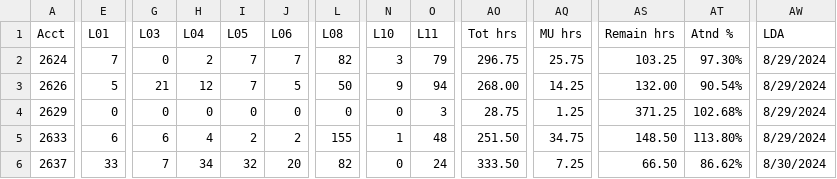
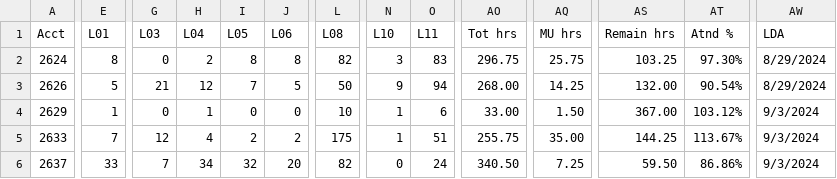
Before and after one commit to SpencerReno/EntourageApp, a CSV file: CSV Files/EntourageApp Nails.csv, drawn as a sheet; only a part is shown, gaps mark what is left out; the diff covers the shown part only; the diff names each change by its address in the sheet, - before the commit and + after, or states it on an @@ line.

Commit message:
App updated

```diff
--- a/CSV Files/EntourageApp Nails.csv
+++ b/CSV Files/EntourageApp Nails.csv
-E2 (L01): 7
+E2 (L01): 8
-I2 (L05): 7
+I2 (L05): 8
-J2 (L06): 7
+J2 (L06): 8
-O2 (L11): 79
+O2 (L11): 83
-E4 (L01): 0
+E4 (L01): 1
-H4 (L04): 0
+H4 (L04): 1
-L4 (L08): 0
+L4 (L08): 10
-N4 (L10): 0
+N4 (L10): 1
-O4 (L11): 3
+O4 (L11): 6
-AO4 (Tot hrs): 28.75
+AO4 (Tot hrs): 33.00
-AQ4 (MU hrs): 1.25
+AQ4 (MU hrs): 1.50
-AS4 (Remain hrs): 371.25
+AS4 (Remain hrs): 367.00
-AT4 (Atnd %): 102.68%
+AT4 (Atnd %): 103.12%
-AW4:AW5 (LDA): 8/29/2024
+AW4:AW5 (LDA): 9/3/2024
-E5 (L01): 6
+E5 (L01): 7
-G5 (L03): 6
+G5 (L03): 12
-L5 (L08): 155
+L5 (L08): 175
-O5 (L11): 48
+O5 (L11): 51
-AO5 (Tot hrs): 251.50
+AO5 (Tot hrs): 255.75
-AQ5 (MU hrs): 34.75
+AQ5 (MU hrs): 35.00
-AS5 (Remain hrs): 148.50
+AS5 (Remain hrs): 144.25
-AT5 (Atnd %): 113.80%
+AT5 (Atnd %): 113.67%
-AO6 (Tot hrs): 333.50
+AO6 (Tot hrs): 340.50
-AS6 (Remain hrs): 66.50
+AS6 (Remain hrs): 59.50
-AT6 (Atnd %): 86.62%
+AT6 (Atnd %): 86.86%
-AW6 (LDA): 8/30/2024
+AW6 (LDA): 9/3/2024
```
Also changed, not shown: 148 edited cells elsewhere in this file.
